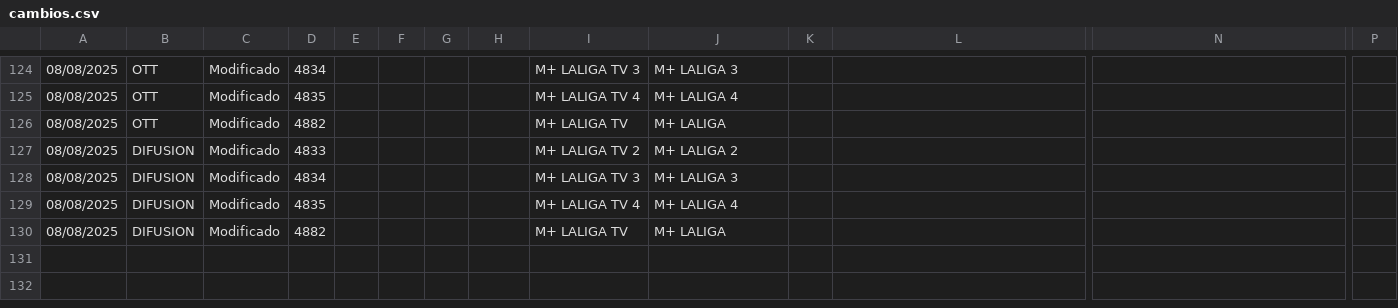
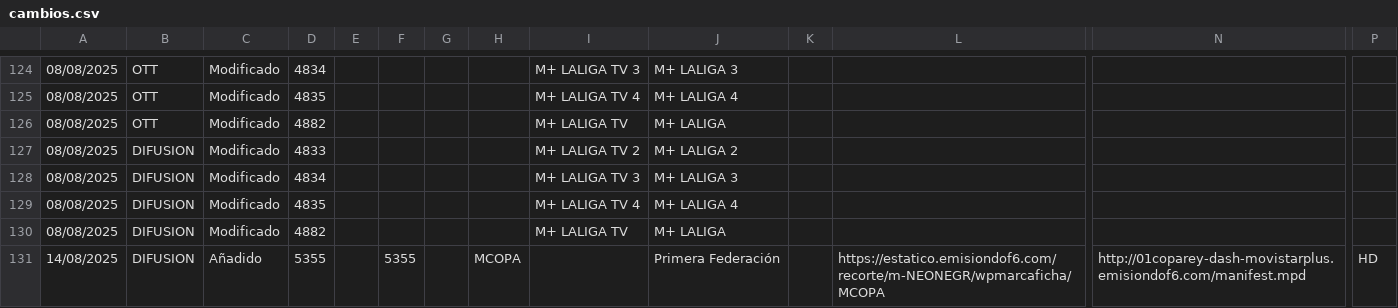
Before and after one commit to parotris3/Mfeed, a CSV file: cambios.csv, drawn as a sheet; only a part is shown, gaps mark what is left out; rows hold the shown columns only; the diff names each change by its address in the sheet, - before the commit and + after, or states it on an @@ line.

```diff
--- a/cambios.csv
+++ b/cambios.csv
+row 131: 14/08/2025 | DIFUSION | Añadido | 5355 |  | 5355 |  | MCOPA |  | Primera Federación |  | https://estatico.emisiondof6.com/recorte/m-NEONEGR/wpmarcaficha/MCOPA | http://01coparey-dash-movistarplus.emisiondof6.com/manifest.mpd | HD
```
Also changed, not shown: difusion.csv.
